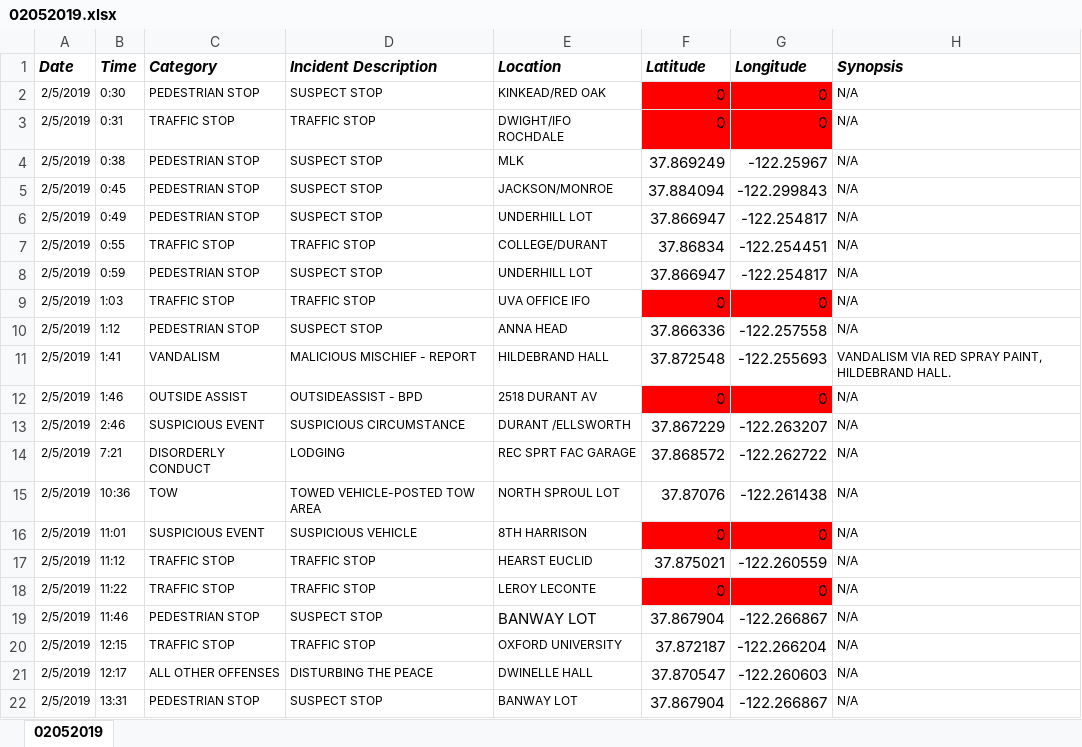
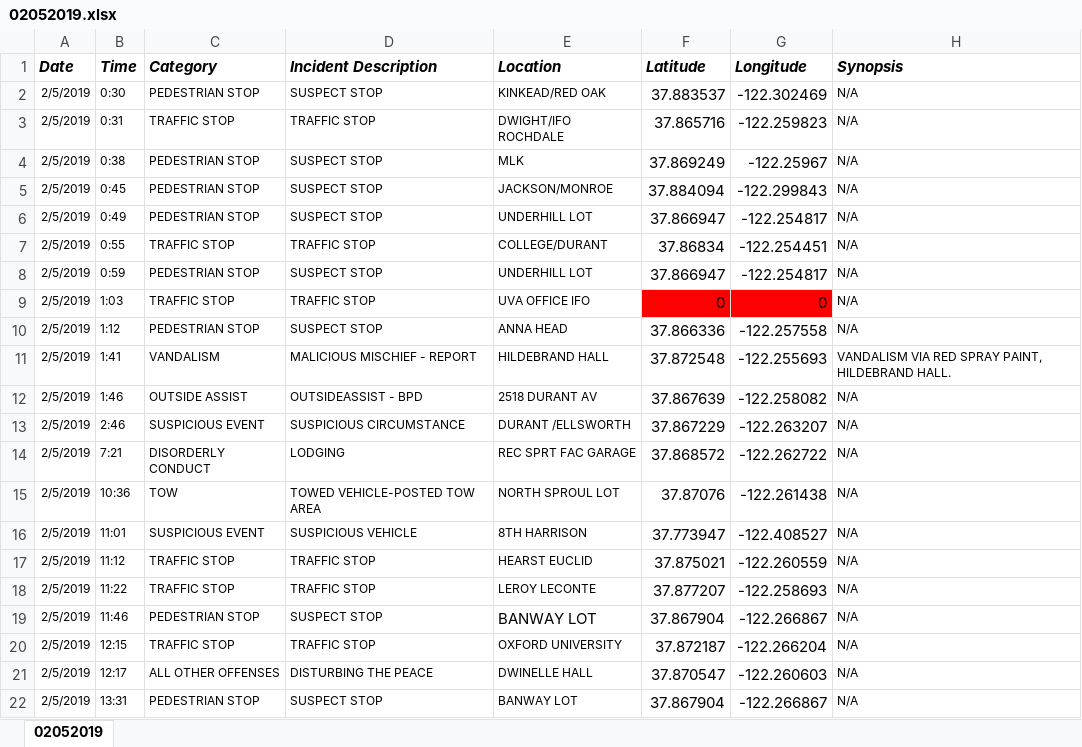
Before and after one commit to rachelli429/susa-data-viz, an Excel workbook: data/xlsx/02052019.xlsx, sheet 02052019, drawn as a sheet; only a part is shown; values as stored, in another font and other column widths than the file's, no borders; the diff names each change by its address in the sheet, - before the commit and + after, or states it on an @@ line.

```diff
--- a/data/xlsx/02052019.xlsx (sheet 02052019)
+++ b/data/xlsx/02052019.xlsx (sheet 02052019)
-F2 (Latitude): 0
+F2 (Latitude): 37.883537
-F2:G3 fill: #FF0000
+F2:G3 fill: none
-G2 (Longitude): 0
+G2 (Longitude): -122.302469
-F3 (Latitude): 0
+F3 (Latitude): 37.865716
-G3 (Longitude): 0
+G3 (Longitude): -122.259823
-F12 (Latitude): 0
+F12 (Latitude): 37.867639
-F12:G12 fill: #FF0000
+F12:G12 fill: none
-G12 (Longitude): 0
+G12 (Longitude): -122.258082
-F16 (Latitude): 0
+F16 (Latitude): 37.773947
-F16:G16 fill: #FF0000
+F16:G16 fill: none
-G16 (Longitude): 0
+G16 (Longitude): -122.408527
-F18 (Latitude): 0
+F18 (Latitude): 37.877207
-F18:G18 fill: #FF0000
+F18:G18 fill: none
-G18 (Longitude): 0
+G18 (Longitude): -122.258693
```
Also changed, not shown: data/xlsx/02012019.xlsx, data/xlsx/02032019.xlsx, 17 other files.
